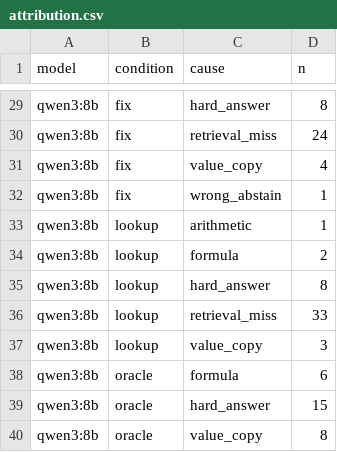
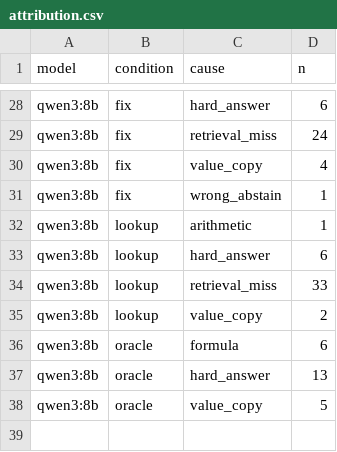
Before and after one commit to lin891020/rag-lab, a CSV file: experiments/19-lookup-tool/results/attribution.csv, drawn as a sheet; only a part is shown, gaps mark what is left out; removed rows and columns are numbered as before the commit, all else as after; the diff covers the shown part only; the diff names each change by its address in the sheet, - before the commit and + after, or states it on an @@ line.

```diff
--- a/experiments/19-lookup-tool/results/attribution.csv
+++ b/experiments/19-lookup-tool/results/attribution.csv
-D28 (n): 8
+D28 (n): 6
-row 34: qwen3:8b | lookup | formula | 2
-D33 (n): 8
+D33 (n): 6
-D35 (n): 3
+D35 (n): 2
-D37 (n): 15
+D37 (n): 13
-D38 (n): 8
+D38 (n): 5
```
Also changed, not shown: 1 removed row and 13 edited cells elsewhere in this file, experiments/17-table-retrieval/results/attribution.csv, experiments/19-lookup-tool/results/read/summary.csv, 57 other files.
